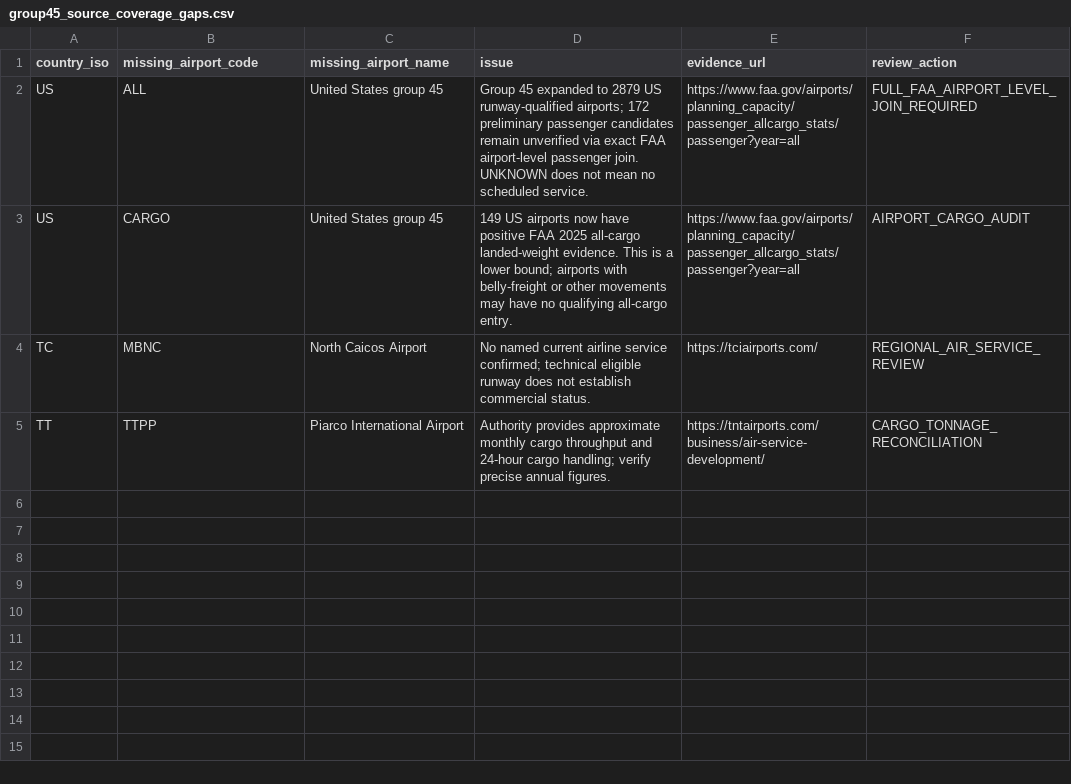
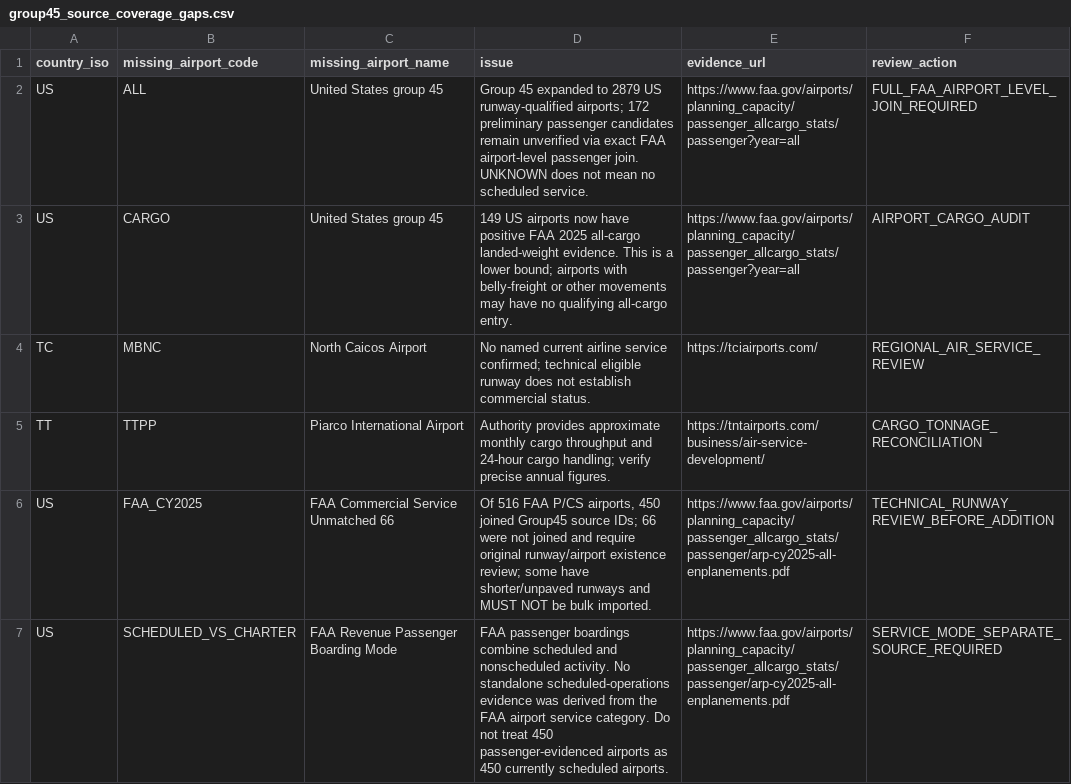
Before and after one commit to bracko87/Airlinerra, a CSV file: data/airports/commercial/group45/group45_source_coverage_gaps.csv, drawn as a sheet.

Commit message:
data(airports): verify 2025 US passenger evidence against FAA and source IDs

```diff
--- a/data/airports/commercial/group45/group45_source_coverage_gaps.csv
+++ b/data/airports/commercial/group45/group45_source_coverage_gaps.csv
@@ -5 +5,3 @@ country_iso,missing_airport_code,missing_airport_name,issue,evidence_url,review_
 "TT","TTPP","Piarco International Airport","Authority provides approximate monthly cargo throughput and 24-hour cargo handling; verify precise annual figures.","https://tntairports.com/business/air-service-development/","CARGO_TONNAGE_RECONCILIATION"
+"US","FAA_CY2025","FAA Commercial Service Unmatched 66","Of 516 FAA P/CS airports, 450 joined Group45 source IDs; 66 were not joined and require original runway/airport existence review; some have shorter/unpaved runways and MUST NOT be bulk imported.","https://www.faa.gov/airports/planning_capacity/passenger_allcargo_stats/passenger/arp-cy2025-all-enplanements.pdf","TECHNICAL_RUNWAY_REVIEW_BEFORE_ADDITION"
+"US","SCHEDULED_VS_CHARTER","FAA Revenue Passenger Boarding Mode","FAA passenger boardings combine scheduled and nonscheduled activity. No standalone scheduled-operations evidence was derived from the FAA airport service category. Do not treat 450 passenger-evidenced airports as 450 currently scheduled airports.","https://www.faa.gov/airports/planning_capacity/passenger_allcargo_stats/passenger/arp-cy2025-all-enplanements.pdf","SERVICE_MODE_SEPARATE_SOURCE_REQUIRED"
```
